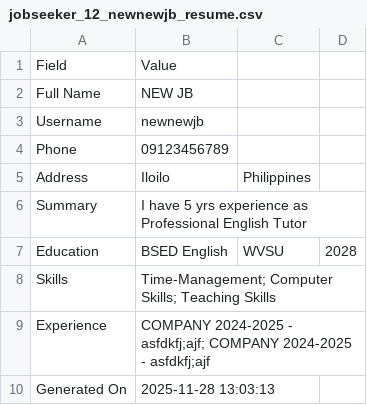
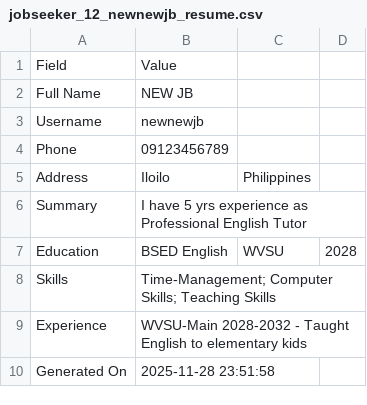
Before and after one commit to aliyahsnts/oop-skillconnect, a CSV file: resumes/jobseeker_12_newnewjb_resume.csv, drawn as a sheet.

```diff
--- a/resumes/jobseeker_12_newnewjb_resume.csv
+++ b/resumes/jobseeker_12_newnewjb_resume.csv
@@ -8,3 +8,3 @@ Education,BSED English, WVSU, 2028
 Skills,Time-Management; Computer Skills; Teaching Skills
-Experience,COMPANY 2024-2025 - asfdkfj;ajf; COMPANY 2024-2025 - asfdkfj;ajf
-Generated On,2025-11-28 13:03:13
+Experience,WVSU-Main 2028-2032 - Taught English to elementary kids
+Generated On,2025-11-28 23:51:58
```
Also changed, not shown: data/jobpostings.csv, data/users.csv, 15 other files.
